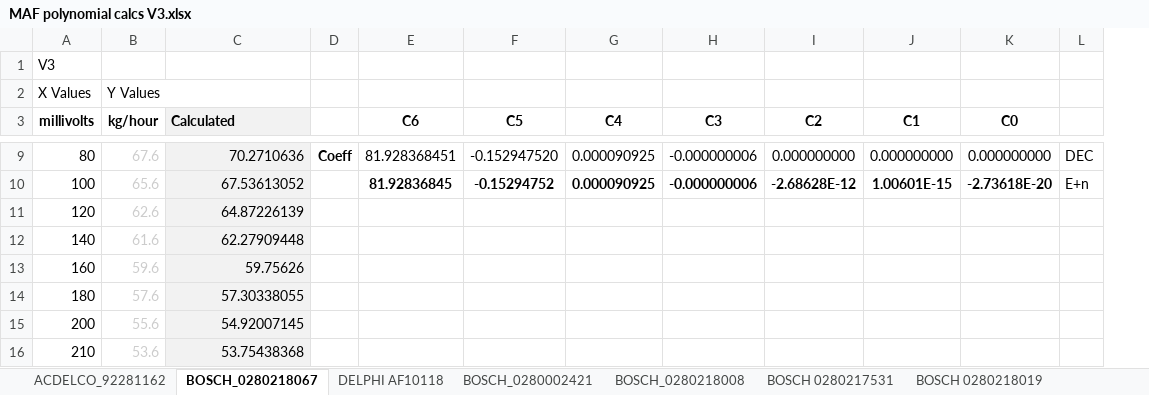
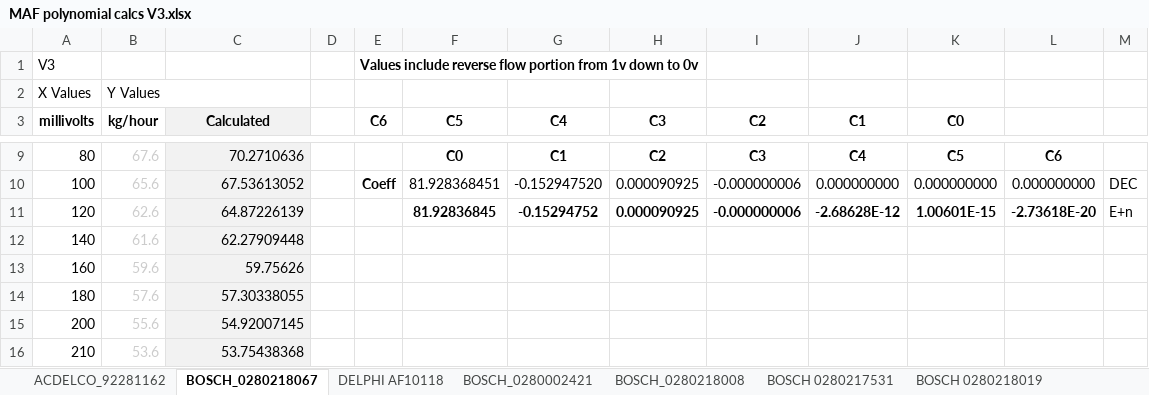
Before and after one commit to DeeEmm/DIY-Flow-Bench, an Excel workbook: ESP32/DIY-Flow-Bench/tools/MAF polynomial calcs V3.xlsx, sheet BOSCH_0280218067, drawn as a sheet; only a part is shown, gaps mark what is left out; values as stored, in another font and other column widths than the file's, no borders; charts and pictures not drawn; addresses are those after the commit; the diff covers the shown part only; the diff names each change by its address in the sheet, - before the commit and + after, or states it on an @@ line.

Commit message:
2502060001 - #138 Updated BOSCH 0280218067 polynomials

```diff
--- a/ESP32/DIY-Flow-Bench/tools/MAF polynomial calcs V3.xlsx (sheet BOSCH_0280218067)
+++ b/ESP32/DIY-Flow-Bench/tools/MAF polynomial calcs V3.xlsx (sheet BOSCH_0280218067)
+column D, empty
-E1 (C6): (empty)
+E1 (C6): Values include reverse flow portion from 1v down to 0v
-C3 alignment: left
+C3 alignment: center
-E3: (empty)
+E3: C6
-F3: C6
+F3: C5
-G3: C5
+G3: C4
-H3: C4
+H3: C3
-I3: C3
+I3: C2
-J3: C2
+J3: C1
-K3: C1
+K3: C0
-L3: C0
+L3: (empty)
-E9 (C6): Coeff
+E9 (C6): (empty)
-F9 (C5): 81.928368451
+F9 (C5): C0
-F9:L9 bold: off
+F9:L9 bold: on
-G9 (C4): -0.152947520
+G9 (C4): C1
-H9 (C3): 0.000090925
+H9 (C3): C2
-I9 (C2): -0.000000006
+I9 (C2): C3
-J9 (C1): 0.000000000
+J9 (C1): C4
-K9 (C0): 0.000000000
+K9 (C0): C5
-L9: 0.000000000
+L9: C6
-M9: DEC
+M9: (empty)
-E10 (C6): (empty)
+E10 (C6): Coeff
-F10 (C5): 81.92836845
+F10 (C5): 81.928368451
-F10:L10 bold: on
+F10:L10 bold: off
-G10 (C4): -0.15294752
+G10 (C4): -0.152947520
-J10 (C1): -2.68628E-12
+J10 (C1): 0.000000000
-K10 (C0): 1.00601E-15
+K10 (C0): 0.000000000
-L10: -2.73618E-20
+L10: 0.000000000
-M10: E+n
+M10: DEC
-F11 (C5): (empty)
+F11 (C5): 81.92836845
-G11 (C4): (empty)
+G11 (C4): -0.15294752
-H11 (C3): (empty)
+H11 (C3): 0.000090925
-I11 (C2): (empty)
+I11 (C2): -0.000000006
-J11 (C1): (empty)
+J11 (C1): -2.68628E-12
-K11 (C0): (empty)
+K11 (C0): 1.00601E-15
-L11: (empty)
+L11: -2.73618E-20
-M11: (empty)
+M11: E+n
```
Also changed, not shown: 1 added row, 1 removed row, 95 edited cells and cell formats elsewhere in this sheet, sheet Convert G S to KG H, other sheet tabs, formulas that keep their value, charts or pictures, 9 other files.
